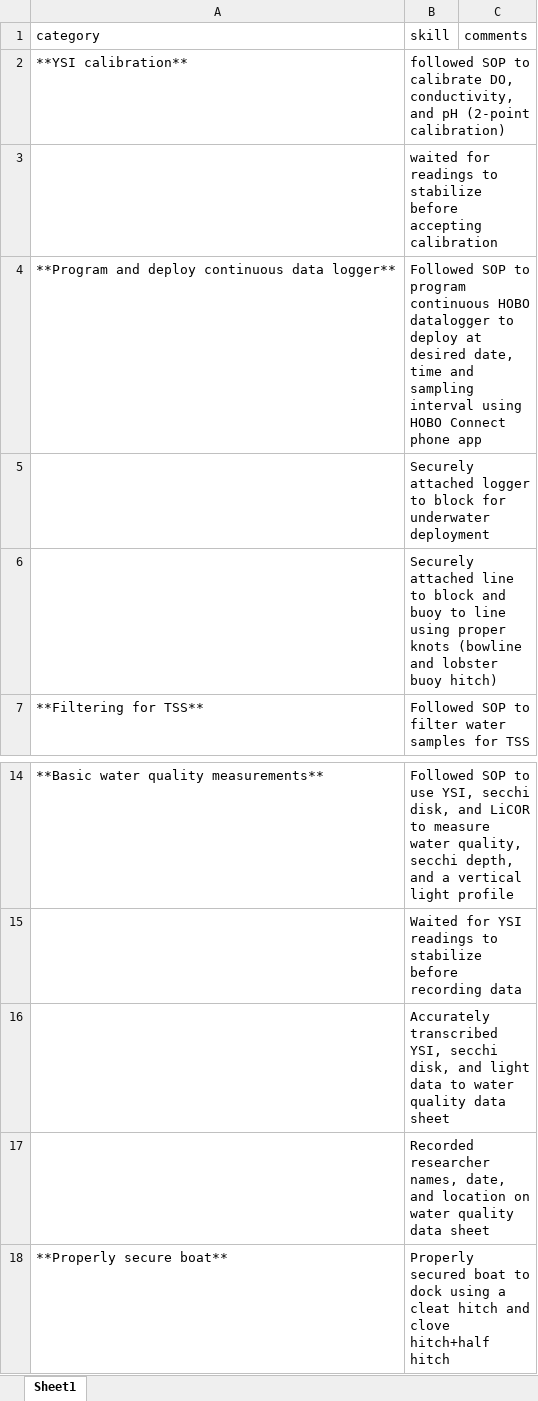
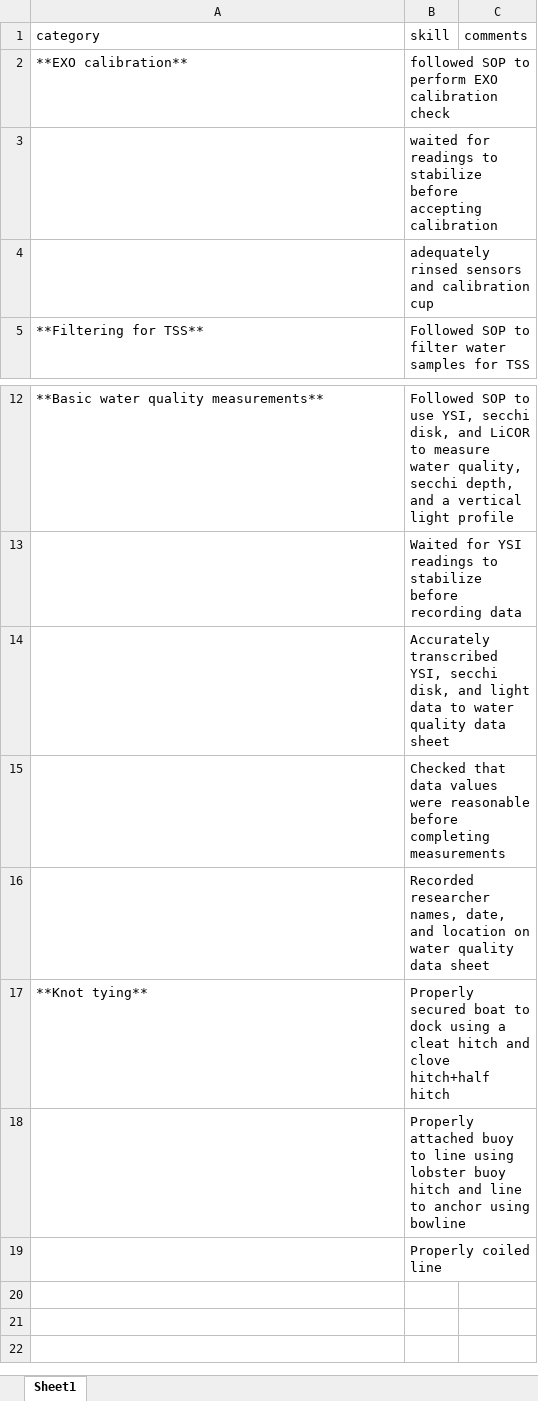
Before and after one commit to smr-monitoring/MRNE395-2025FA, an Excel workbook: skills-checklist.xlsx, sheet Sheet1, drawn as a sheet; only a part is shown, gaps mark what is left out; values as stored, in another font and other column widths than the file's, no borders; removed rows and columns are numbered as before the commit, all else as after; the diff names each change by its address in the sheet, - before the commit and + after, or states it on an @@ line.

```diff
--- a/skills-checklist.xlsx (sheet Sheet1)
+++ b/skills-checklist.xlsx (sheet Sheet1)
-row 2: **YSI calibration** | followed SOP to calibrate DO, conductivity, and pH (2-point calibration)
+row 2: **EXO calibration** | followed SOP to perform EXO calibration check
-row 4: **Program and deploy continuous data logger** | Followed SOP to program continuous HOBO datalogger to deploy at desired date, time and sampling interval using HOBO Connect phone app
-B4 (skill): Securely attached logger to block for underwater deployment
+B4 (skill): adequately rinsed sensors and calibration cup
-row 6:  | Securely attached line to block and buoy to line using proper knots (bowline and lobster buoy hitch)
+row 15:  | Checked that data values were reasonable before completing measurements
-A17 (category): **Properly secure boat**
+A17 (category): **Knot tying**
+row 18:  | Properly attached buoy to line using lobster buoy hitch and line to anchor using bowline
+row 19:  | Properly coiled line
```
Also changed, not shown: schedule.xlsx, 7 other files.
